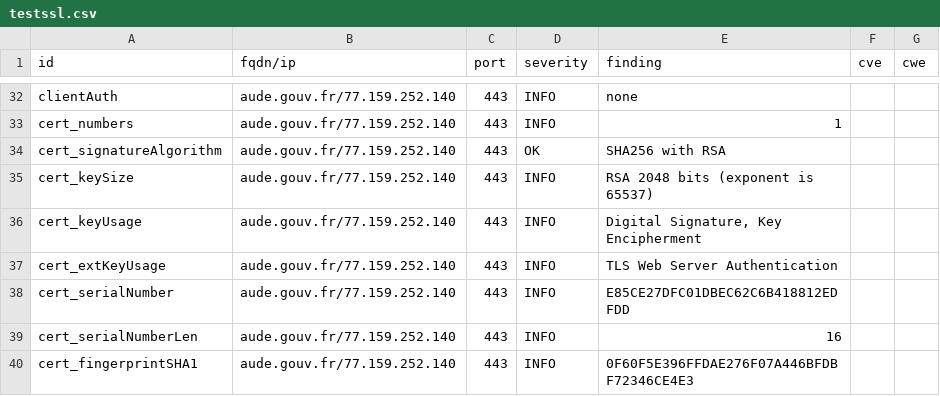
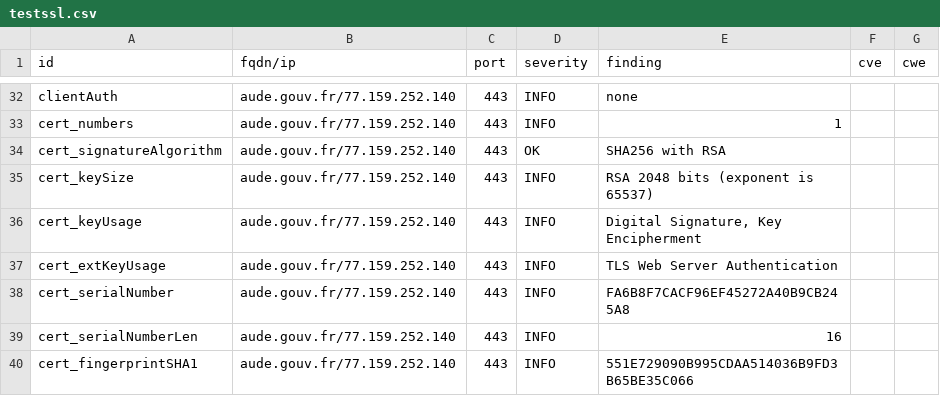
Before and after one commit to GKO-org/dashlordPrd1, a CSV file: results/aHR0cHM6Ly9hdWRlLmdvdXYuZnI=/testssl.csv, drawn as a sheet; only a part is shown, gaps mark what is left out; the diff covers the shown part only.

```diff
--- a/results/aHR0cHM6Ly9hdWRlLmdvdXYuZnI=/testssl.csv
+++ b/results/aHR0cHM6Ly9hdWRlLmdvdXYuZnI=/testssl.csv
@@ -37,4 +37,4 @@
 "cert_extKeyUsage","aude.gouv.fr/77.159.252.140","443","INFO","TLS Web Server Authentication","",""
-"cert_serialNumber","aude.gouv.fr/77.159.252.140","443","INFO","E85CE27DFC01DBEC62C6B418812EDFDD","",""
+"cert_serialNumber","aude.gouv.fr/77.159.252.140","443","INFO","FA6B8F7CACF96EF45272A40B9CB245A8","",""
 "cert_serialNumberLen","aude.gouv.fr/77.159.252.140","443","INFO","16","",""
-"cert_fingerprintSHA1","aude.gouv.fr/77.159.252.140","443","INFO","0F60F5E396FFDAE276F07A446BFDBF72346CE4E3","",""
+"cert_fingerprintSHA1","aude.gouv.fr/77.159.252.140","443","INFO","551E729090B995CDAA514036B9FD3B65BE35C066","",""
```
Also changed, not shown: 9 edited cells elsewhere in this file, 9 other files.
